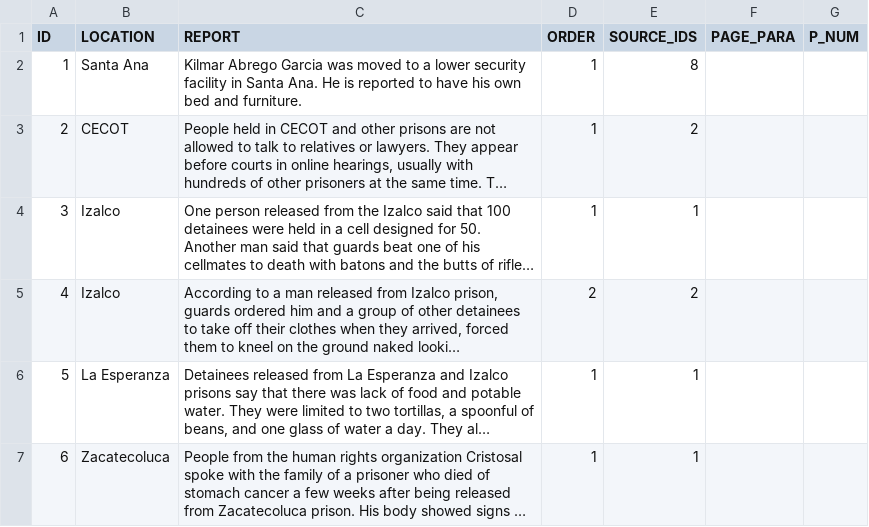
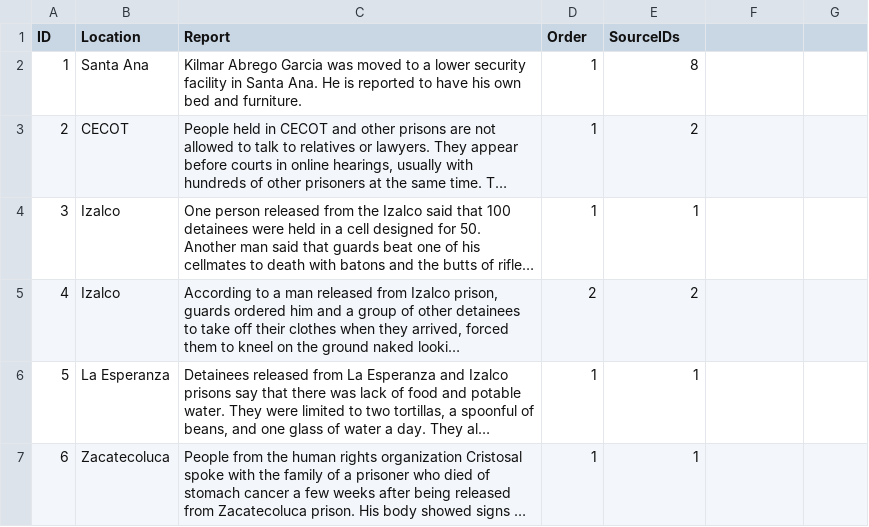
Before and after one commit to traveling-libr/bringThemBack, a CSV file: data/stories_from_prisons.csv, drawn as a sheet; long unchanged cells end in …; the diff names each change by its address in the sheet, - before the commit and + after, or states it on an @@ line.

```diff
--- a/data/stories_from_prisons.csv
+++ b/data/stories_from_prisons.csv
-B1: LOCATION
+B1: Location
-C1: REPORT
+C1: Report
-D1: ORDER
+D1: Order
-E1: SOURCE_IDS
+E1: SourceIDs
-F1: PAGE_PARA
+F1: (empty)
-G1: P_NUM
+G1: (empty)
```
Also changed, not shown: data/locations.csv, data/sources.csv, 1 other file.
